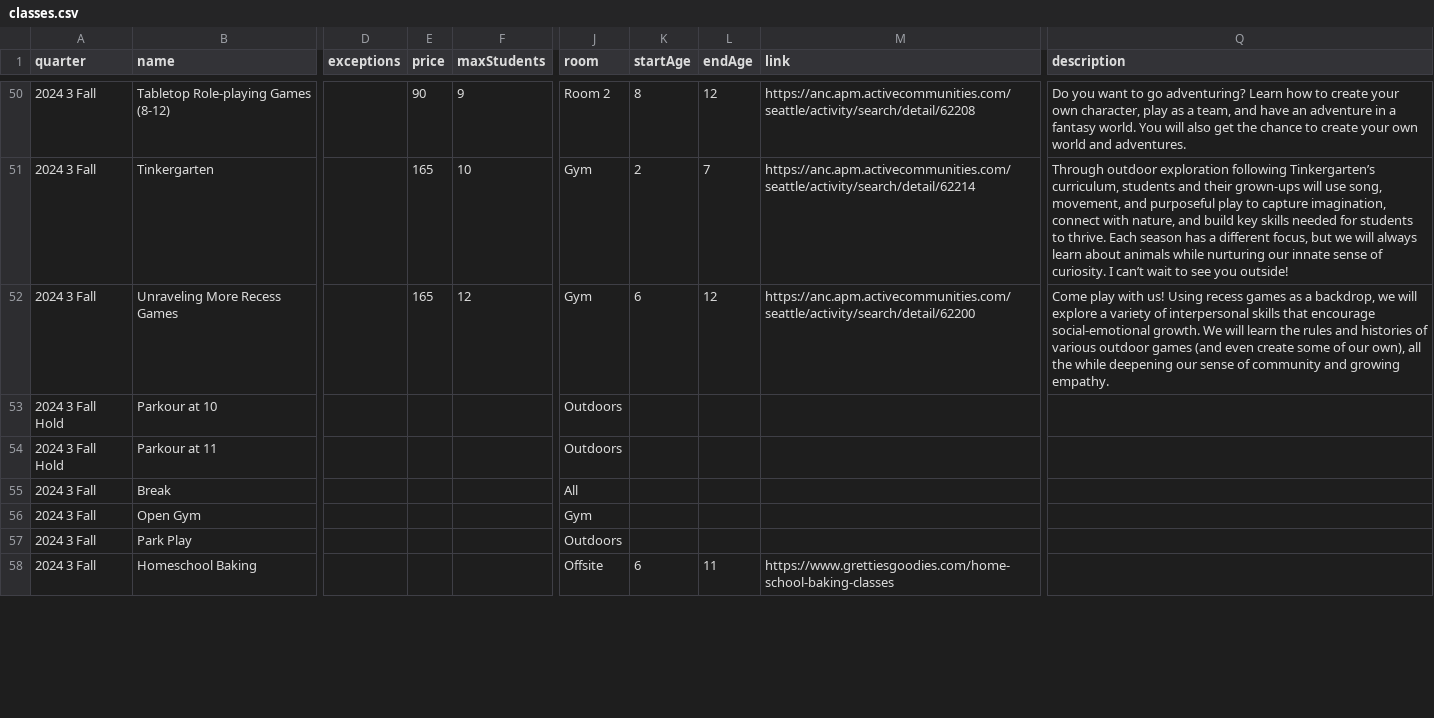
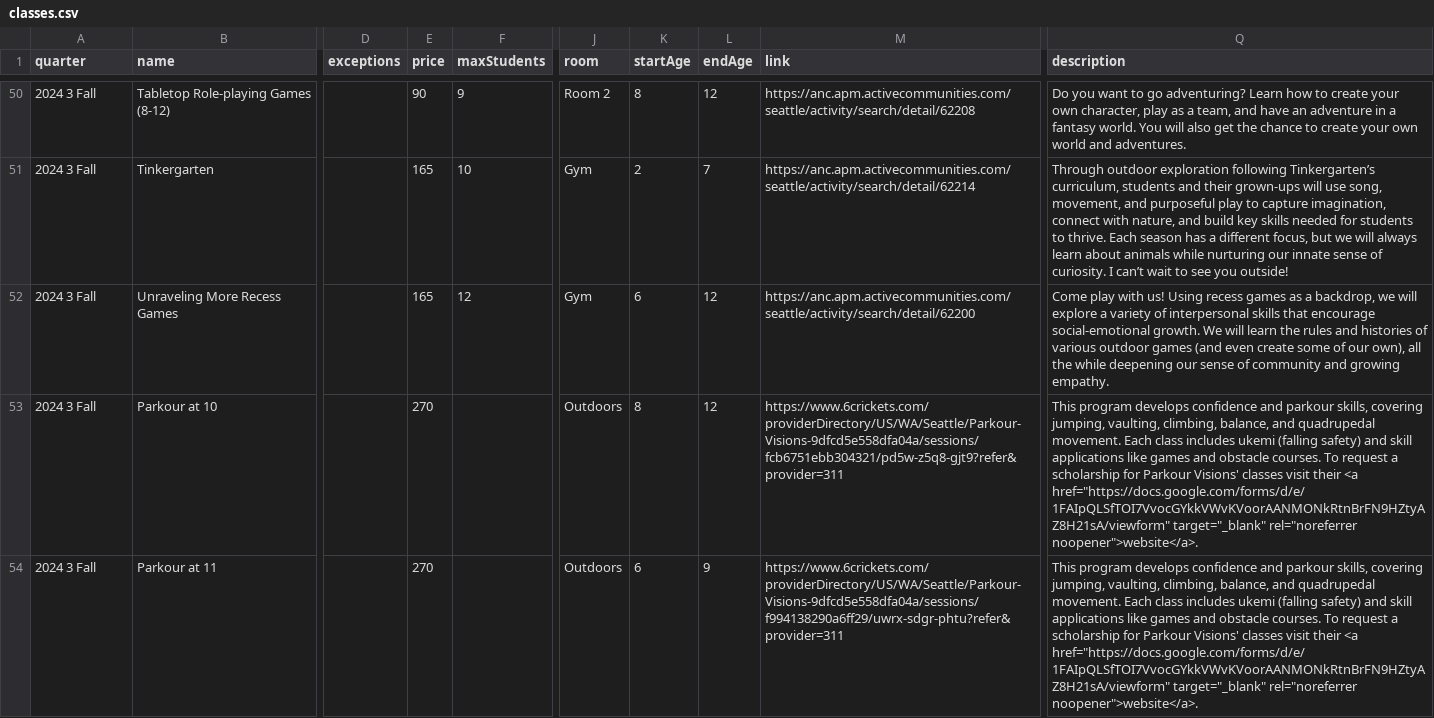
Before and after one commit to loyalheightshomeschool/loyalheightshomeschool, a CSV file: assets/data/classes.csv, drawn as a sheet; only a part is shown, gaps mark what is left out; the shorter side is filled out with more unchanged rows; the diff covers the shown part only; the diff names each change by its address in the sheet, - before the commit and + after, or states it on an @@ line.

```diff
--- a/assets/data/classes.csv
+++ b/assets/data/classes.csv
-A53:A54 (quarter): 2024 3 Fall Hold
+A53:A54 (quarter): 2024 3 Fall
-E53:E54 (price): (empty)
+E53:E54 (price): 270
-K53 (startAge): (empty)
+K53 (startAge): 8
-L53 (endAge): (empty)
+L53 (endAge): 12
-M53 (link): (empty)
+M53 (link): https://www.6crickets.com/providerDirectory/US/WA/Seattle/Parkour-Visions-9dfcd5e558dfa04a/sessions/fcb6751ebb304321/pd5w-z5q8-gjt9?refer&provider=311
-Q53:Q54 (description): (empty)
+Q53:Q54 (description): This program develops confidence and parkour skills, covering jumping, vaulting, climbing, balance, and quadrupedal movement. Each class includes ukemi (falling safety) and skill applications like games and obstacle courses. To request a scholarship for Parkour Visions' classes visit their <a href="https://docs.google.com/forms/d/e/1FAIpQLSfTOI7VvocGYkkVWvKVoorAANMONkRtnBrFN9HZtyAZ8H21sA/viewform" target="_blank" rel="noreferrer noopener">website</a>.
-K54 (startAge): (empty)
+K54 (startAge): 6
-L54 (endAge): (empty)
+L54 (endAge): 9
-M54 (link): (empty)
+M54 (link): https://www.6crickets.com/providerDirectory/US/WA/Seattle/Parkour-Visions-9dfcd5e558dfa04a/sessions/f994138290a6ff29/uwrx-sdgr-phtu?refer&provider=311
```
Also changed, not shown: 1 added row and 2 edited cells elsewhere in this file, 8 other files.
